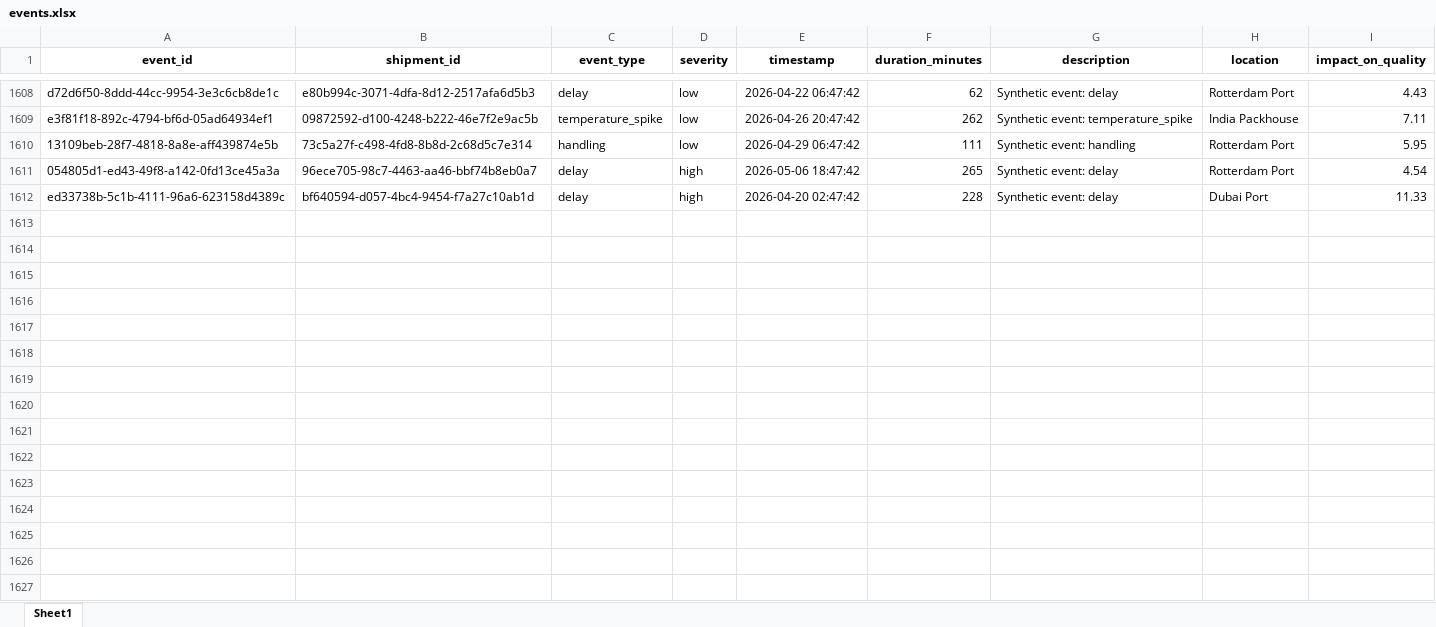
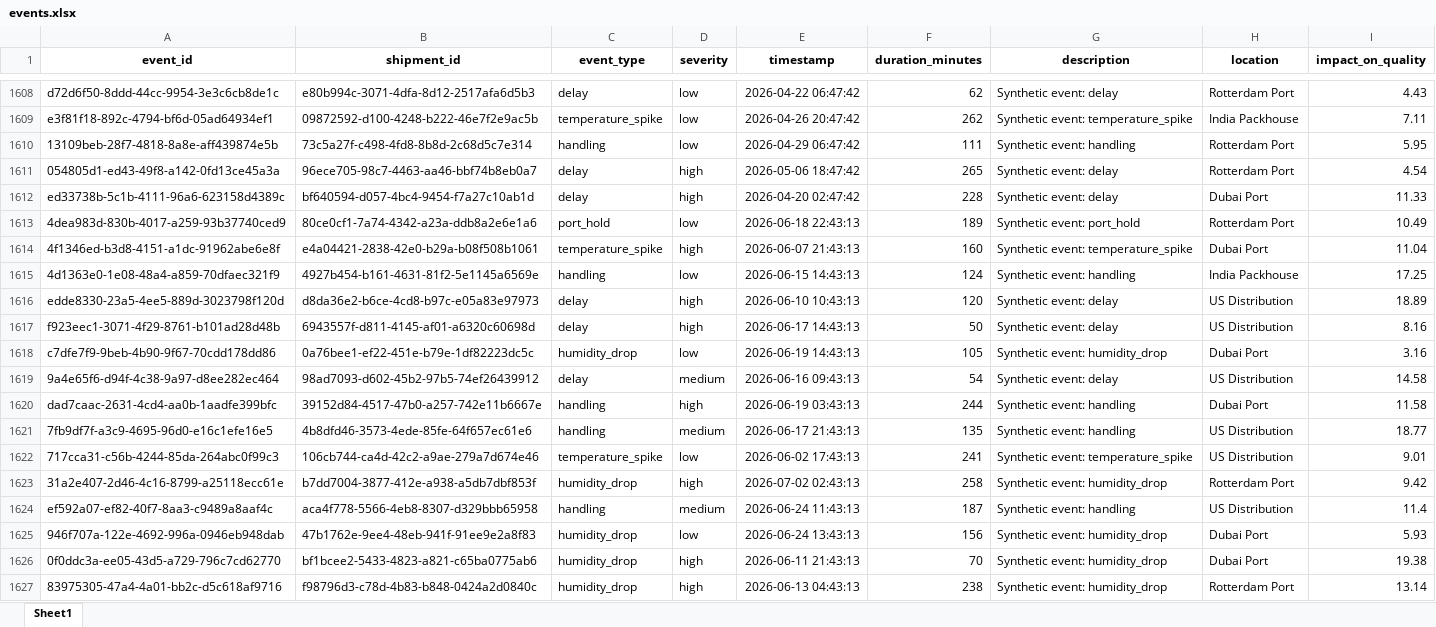
Before and after one commit to KavyaKunchaparthi/cold-chain-data-generator, an Excel workbook: events.xlsx, sheet Sheet1, drawn as a sheet; only a part is shown, gaps mark what is left out; values as stored, in another font and other column widths than the file's, no borders; the diff names each change by its address in the sheet, - before the commit and + after, or states it on an @@ line.

```diff
--- a/events.xlsx (sheet Sheet1)
+++ b/events.xlsx (sheet Sheet1)
+row 1613: 4dea983d-830b-4017-a259-93b37740ced9 | 80ce0cf1-7a74-4342-a23a-ddb8a2e6e1a6 | port_hold | low | 2026-06-18 22:43:13 | 189 | Synthetic event: port_hold | Rotterdam Port | 10.49
+row 1614: 4f1346ed-b3d8-4151-a1dc-91962abe6e8f | e4a04421-2838-42e0-b29a-b08f508b1061 | temperature_spike | high | 2026-06-07 21:43:13 | 160 | Synthetic event: temperature_spike | Dubai Port | 11.04
+row 1615: 4d1363e0-1e08-48a4-a859-70dfaec321f9 | 4927b454-b161-4631-81f2-5e1145a6569e | handling | low | 2026-06-15 14:43:13 | 124 | Synthetic event: handling | India Packhouse | 17.25
+row 1616: edde8330-23a5-4ee5-889d-3023798f120d | d8da36e2-b6ce-4cd8-b97c-e05a83e97973 | delay | high | 2026-06-10 10:43:13 | 120 | Synthetic event: delay | US Distribution | 18.89
+row 1617: f923eec1-3071-4f29-8761-b101ad28d48b | 6943557f-d811-4145-af01-a6320c60698d | delay | high | 2026-06-17 14:43:13 | 50 | Synthetic event: delay | US Distribution | 8.16
+row 1618: c7dfe7f9-9beb-4b90-9f67-70cdd178dd86 | 0a76bee1-ef22-451e-b79e-1df82223dc5c | humidity_drop | low | 2026-06-19 14:43:13 | 105 | Synthetic event: humidity_drop | Dubai Port | 3.16
+row 1619: 9a4e65f6-d94f-4c38-9a97-d8ee282ec464 | 98ad7093-d602-45b2-97b5-74ef26439912 | delay | medium | 2026-06-16 09:43:13 | 54 | Synthetic event: delay | US Distribution | 14.58
+row 1620: dad7caac-2631-4cd4-aa0b-1aadfe399bfc | 39152d84-4517-47b0-a257-742e11b6667e | handling | high | 2026-06-19 03:43:13 | 244 | Synthetic event: handling | Dubai Port | 11.58
+row 1621: 7fb9df7f-a3c9-4695-96d0-e16c1efe16e5 | 4b8dfd46-3573-4ede-85fe-64f657ec61e6 | handling | medium | 2026-06-17 21:43:13 | 135 | Synthetic event: handling | US Distribution | 18.77
+row 1622: 717cca31-c56b-4244-85da-264abc0f99c3 | 106cb744-ca4d-42c2-a9ae-279a7d674e46 | temperature_spike | low | 2026-06-02 17:43:13 | 241 | Synthetic event: temperature_spike | US Distribution | 9.01
+row 1623: 31a2e407-2d46-4c16-8799-a25118ecc61e | b7dd7004-3877-412e-a938-a5db7dbf853f | humidity_drop | high | 2026-07-02 02:43:13 | 258 | Synthetic event: humidity_drop | Rotterdam Port | 9.42
+row 1624: ef592a07-ef82-40f7-8aa3-c9489a8aaf4c | aca4f778-5566-4eb8-8307-d329bbb65958 | handling | medium | 2026-06-24 11:43:13 | 187 | Synthetic event: handling | US Distribution | 11.4
+row 1625: 946f707a-122e-4692-996a-0946eb948dab | 47b1762e-9ee4-48eb-941f-91ee9e2a8f83 | humidity_drop | low | 2026-06-24 13:43:13 | 156 | Synthetic event: humidity_drop | Dubai Port | 5.93
+row 1626: 0f0ddc3a-ee05-43d5-a729-796c7cd62770 | bf1bcee2-5433-4823-a821-c65ba0775ab6 | humidity_drop | high | 2026-06-11 21:43:13 | 70 | Synthetic event: humidity_drop | Dubai Port | 19.38
+row 1627: 83975305-47a4-4a01-bb2c-d5c618af9716 | f98796d3-c78d-4b83-b848-0424a2d0840c | humidity_drop | high | 2026-06-13 04:43:13 | 238 | Synthetic event: humidity_drop | Rotterdam Port | 13.14
```
Also changed, not shown: Agent2_Quality_Risk_Report.xlsx, Agent3_Root_Cause_Report.xlsx, 6 other files.
